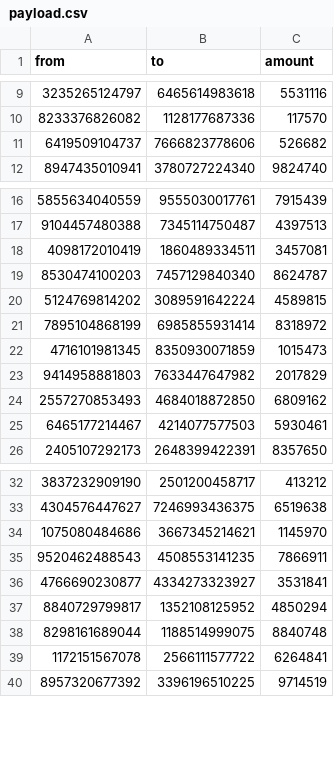
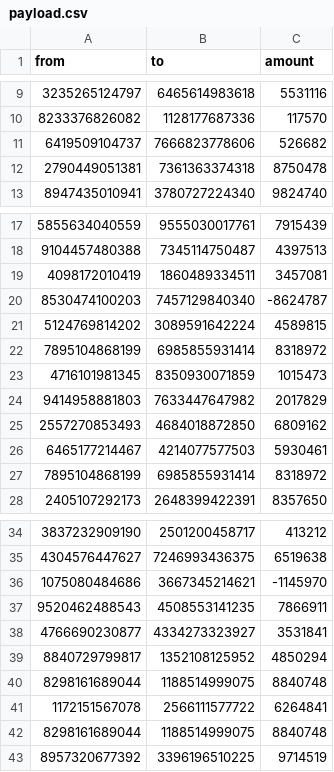
Before and after one commit to brunopetrolini/mevo-challenge, a CSV file: payload.csv, drawn as a sheet; only a part is shown, gaps mark what is left out; the diff covers the shown part only.

```diff
--- a/payload.csv
+++ b/payload.csv
@@ -11,2 +11,3 @@ from;to;amount
 6419509104737;7666823778606;526682
+2790449051381;7361363374318;8750478
 8947435010941;3780727224340;9824740
@@ -18,3 +19,3 @@ from;to;amount
 4098172010419;1860489334511;3457081
-8530474100203;7457129840340;8624787
+8530474100203;7457129840340;-8624787
 5124769814202;3089591642224;4589815
@@ -25,2 +26,3 @@ from;to;amount
 6465177214467;4214077577503;5930461
+7895104868199;6985855931414;8318972
 2405107292173;2648399422391;8357650
@@ -33,3 +35,3 @@ from;to;amount
 4304576447627;7246993436375;6519638
-1075080484686;3667345214621;1145970
+1075080484686;3667345214621;-1145970
 9520462488543;4508553141235;7866911
@@ -39,2 +41,3 @@ from;to;amount
 1172151567078;2566111577722;6264841
+8298161689044;1188514999075;8840748
 8957320677392;3396196510225;9714519
```
Also changed, not shown: 1 edited cell elsewhere in this file, 1 other file.
